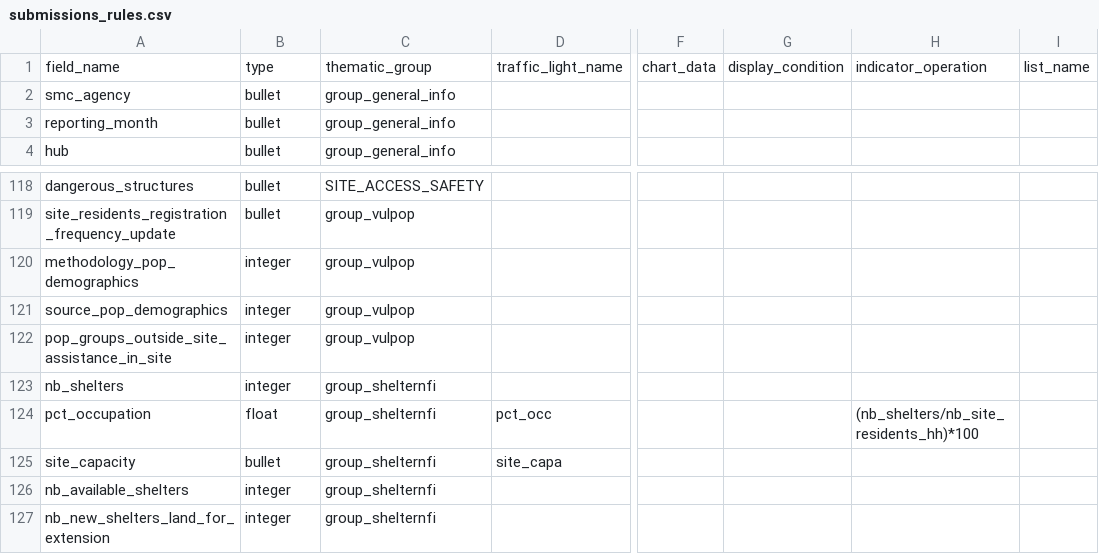
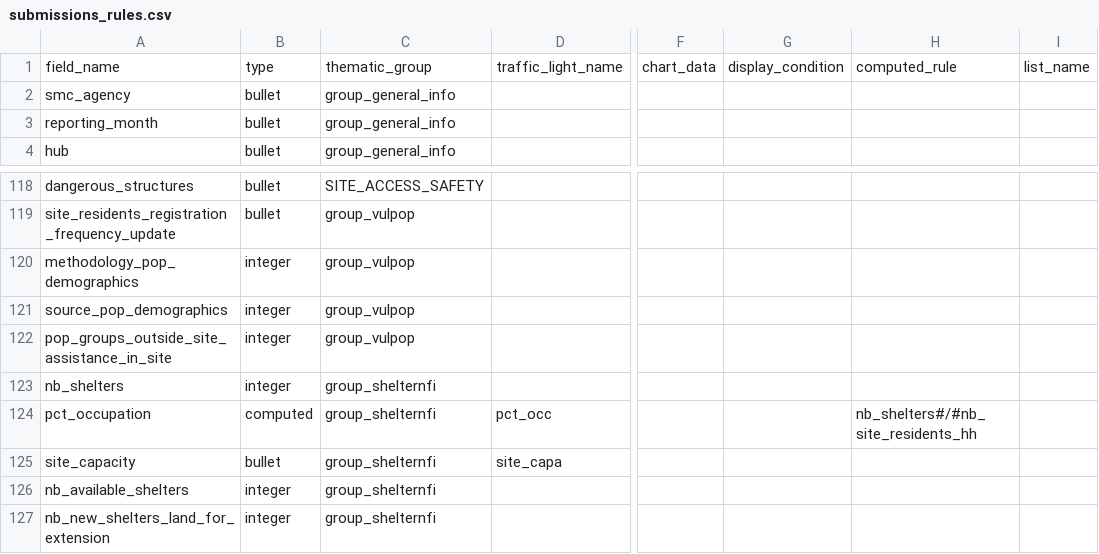
Before and after one commit to CartONG/opsmap-datasets, a CSV file: yemen/FDF/submissions_rules.csv, drawn as a sheet; only a part is shown, gaps mark what is left out; the diff names each change by its address in the sheet, - before the commit and + after, or states it on an @@ line.

Commit message:
Update submissions_rules.csv

```diff
--- a/yemen/FDF/submissions_rules.csv
+++ b/yemen/FDF/submissions_rules.csv
-H1: indicator_operation
+H1: computed_rule
-B124: float
+B124: computed
-H124: (nb_shelters/nb_site_residents_hh)*100
+H124: nb_shelters#/#nb_site_residents_hh
```
